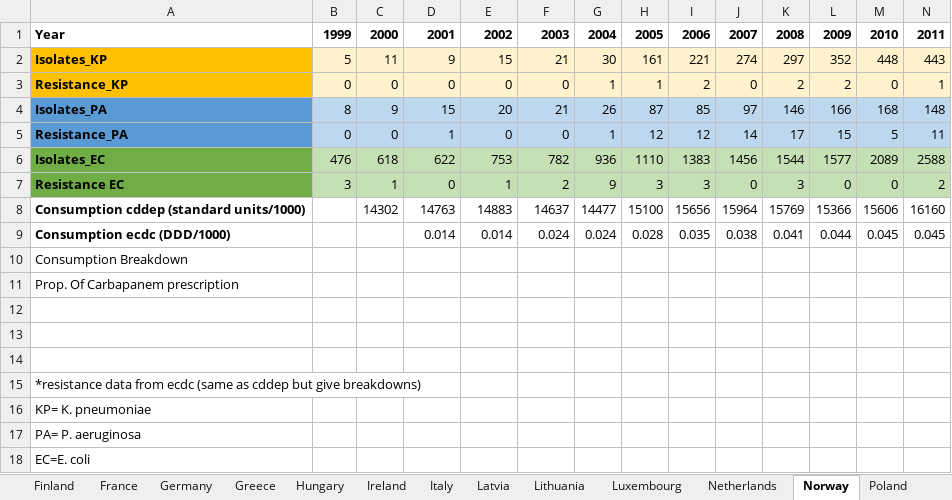
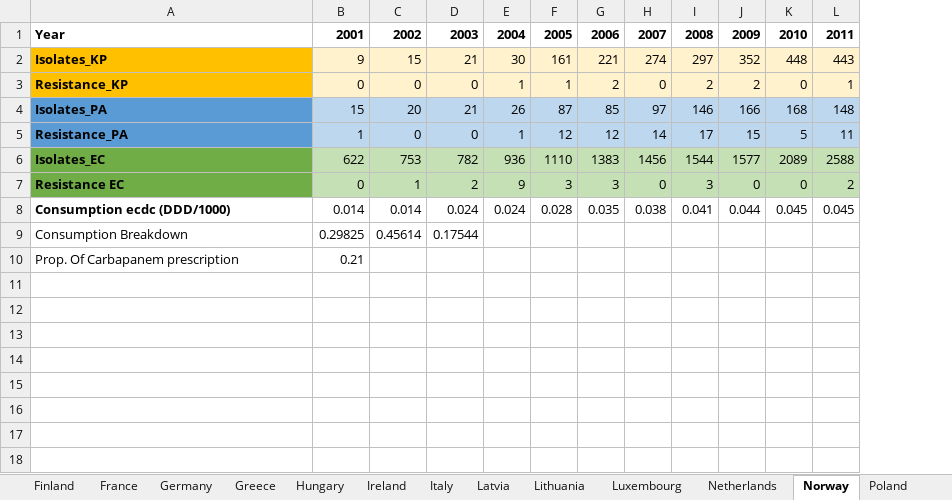
Before and after one commit to amber-t/Carbapenem-Resistance, an Excel workbook: DataSheet_cddep.xlsx, sheet Norway, drawn as a sheet; only a part is shown; values as stored, in another font and other column widths than the file's, no borders; removed rows and columns are numbered as before the commit, all else as after; rows hold the shown columns only; the diff names each change by its address in the sheet, - before the commit and + after, or states it on an @@ line.

```diff
--- a/DataSheet_cddep.xlsx (sheet Norway)
+++ b/DataSheet_cddep.xlsx (sheet Norway)
-column B, rows 1-7: 1999 | 5 | 0 | 8 | 0 | 476 | 3
-column C, rows 1-7: 2000 | 11 | 0 | 9 | 0 | 618 | 1
-row 8: Consumption cddep (standard units/1000) |  | 14302 | 14763 | 14883 | 14637 | 14477 | 15100 | 15656 | 15964 | 15769 | 15366 | 15606 | 16160
-B9: (empty)
+B9: 0.29825
-C9: (empty)
+C9: 0.45614
-D9: (empty)
+D9: 0.17544
-B10: (empty)
+B10: 0.21
-row 12: (empty)
-row 13: (empty)
-row 14: (empty)
-row 15: *resistance data from ecdc (same as cddep but give breakdowns)
-row 16: KP= K. pneumoniae
-row 17: PA= P. aeruginosa
-row 18: EC=E. coli
```
Also changed, not shown: 1 other file.
